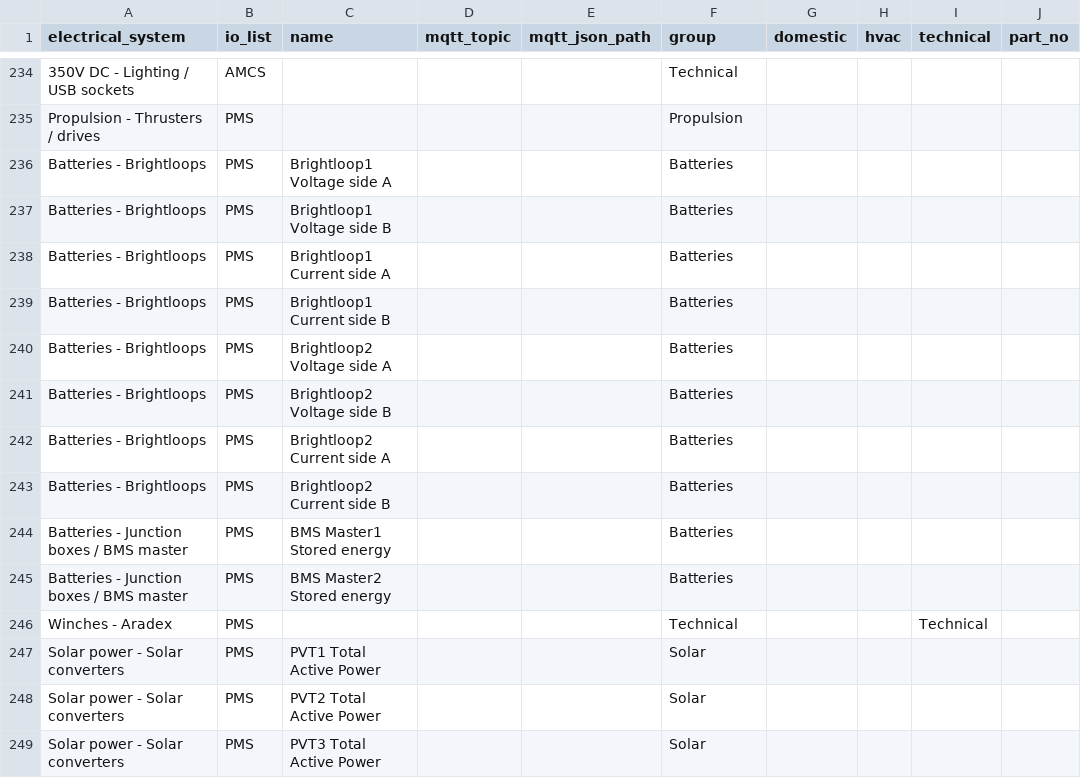
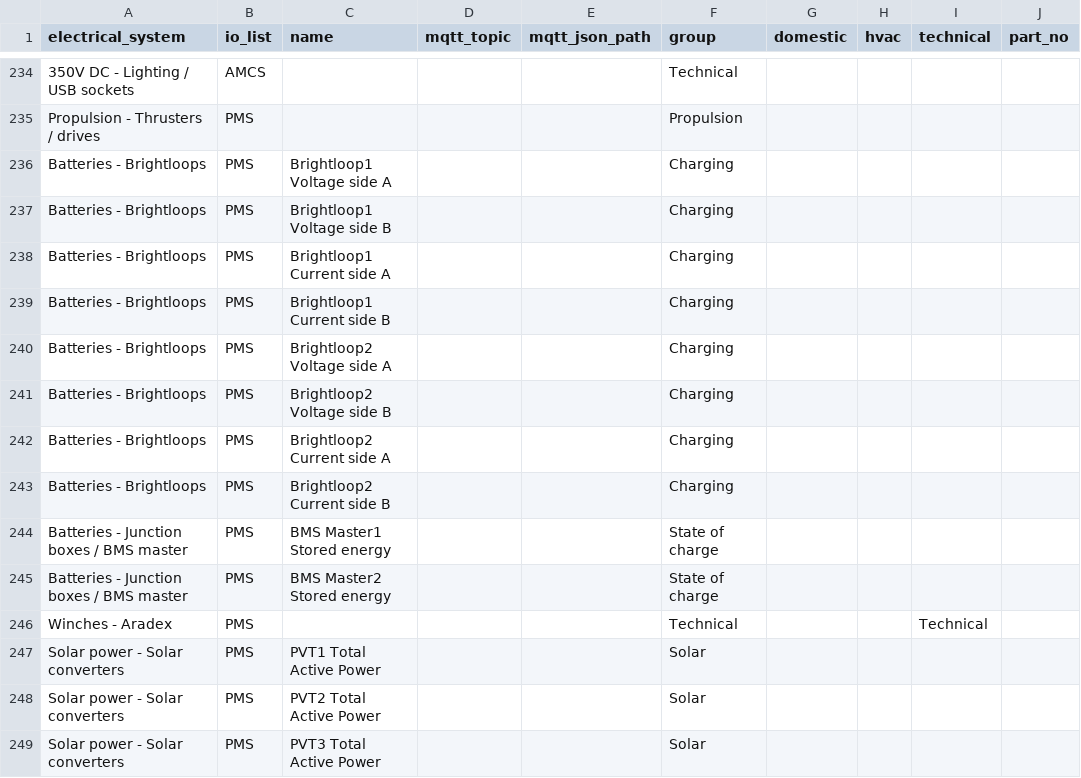
Before and after one commit to foundation-zero/zero, a CSV file: data/risingwave/seeds/electrical_energy_metadata.csv, drawn as a sheet; only a part is shown, gaps mark what is left out; the diff names each change by its address in the sheet, - before the commit and + after, or states it on an @@ line.

Commit message:
Add charging/discharging data to electrical flow

```diff
--- a/data/risingwave/seeds/electrical_energy_metadata.csv
+++ b/data/risingwave/seeds/electrical_energy_metadata.csv
-F236:F243 (group): Batteries
+F236:F243 (group): Charging
-F244:F245 (group): Batteries
+F244:F245 (group): State of charge
```
Also changed, not shown: 2 other files.
